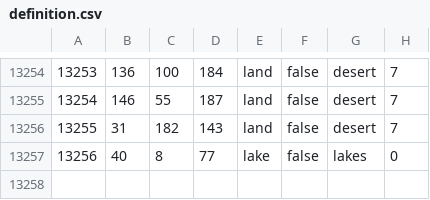
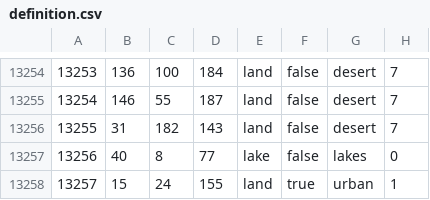
Before and after one commit to Gtym33/Kursach-Himiya, a CSV file: map/definition.csv, drawn as a sheet; only a part is shown, gaps mark what is left out.

```diff
--- a/map/definition.csv
+++ b/map/definition.csv
@@ -13257 +13257,2 @@
 13256;40;8;77;lake;false;lakes;0
+13257;15;24;155;land;true;urban;1
```
Also changed, not shown: 41 other files.
